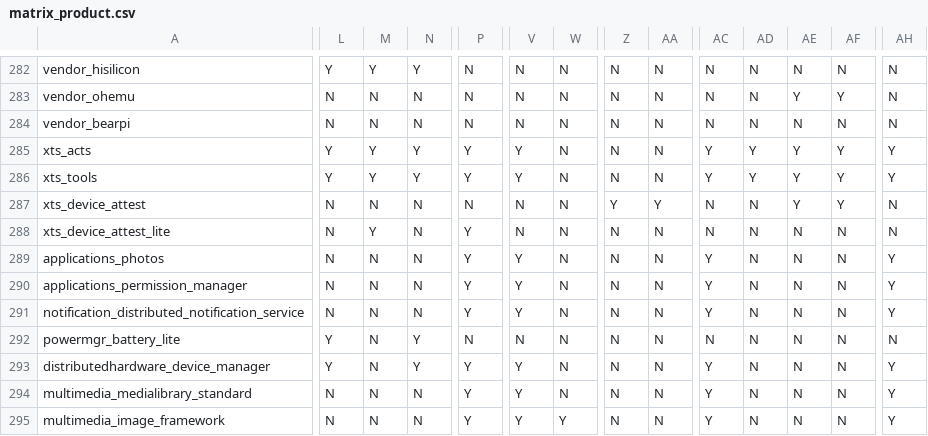
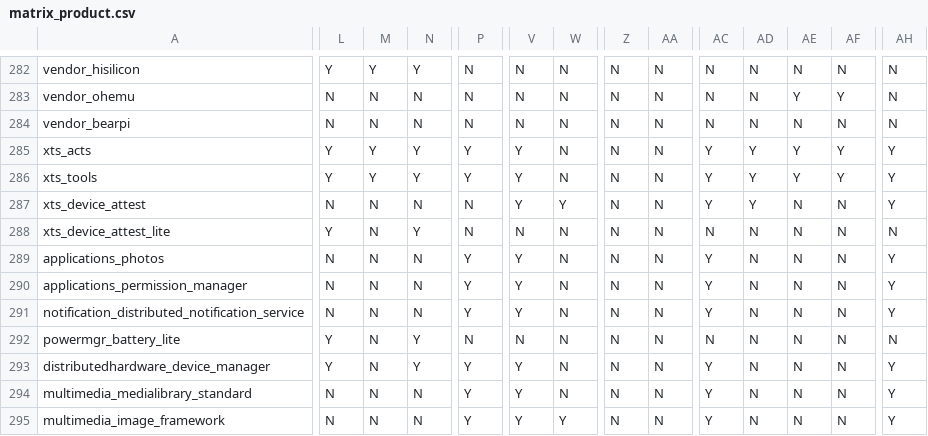
Before and after one commit to openharmony/manifest, a CSV file: matrix_product.csv, drawn as a sheet; only a part is shown, gaps mark what is left out; the diff names each change by its address in the sheet, - before the commit and + after, or states it on an @@ line.

Commit message:
update matrix_product.csv.
Signed-off-by: 徐山山 <xushanshan11@huawei.com>

```diff
--- a/matrix_product.csv
+++ b/matrix_product.csv
-V287: N
+V287: Y
-W287: N
+W287: Y
-Z287: Y
+Z287: N
-AA287: Y
+AA287: N
-AC287: N
+AC287: Y
-AD287: N
+AD287: Y
-AE287: Y
+AE287: N
-AF287: Y
+AF287: N
-AH287: N
+AH287: Y
-L288: N
+L288: Y
-M288: Y
+M288: N
-N288: N
+N288: Y
-P288: Y
+P288: N
```
